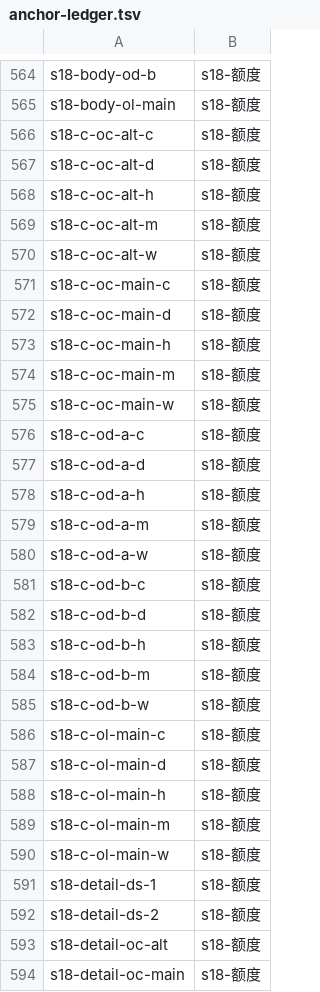
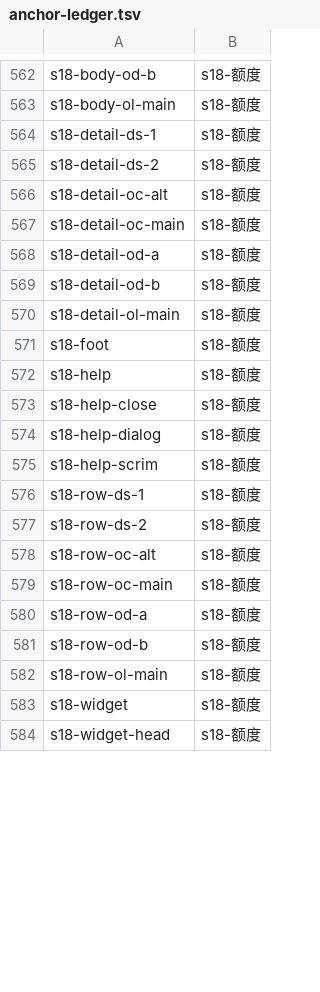
Before and after one commit to baosfeng/android-monitor, a TSV file: scripts/anchor-ledger.tsv, drawn as a sheet; only a part is shown, gaps mark what is left out; the shorter side is filled out with more unchanged rows; the diff covers the shown part only.

```diff
--- a/scripts/anchor-ledger.tsv
+++ b/scripts/anchor-ledger.tsv
@@ -565,27 +563,2 @@ s18-body-od-b	s18-额度
 s18-body-ol-main	s18-额度
-s18-c-oc-alt-c	s18-额度
-s18-c-oc-alt-d	s18-额度
-s18-c-oc-alt-h	s18-额度
-s18-c-oc-alt-m	s18-额度
-s18-c-oc-alt-w	s18-额度
-s18-c-oc-main-c	s18-额度
-s18-c-oc-main-d	s18-额度
-s18-c-oc-main-h	s18-额度
-s18-c-oc-main-m	s18-额度
-s18-c-oc-main-w	s18-额度
-s18-c-od-a-c	s18-额度
-s18-c-od-a-d	s18-额度
-s18-c-od-a-h	s18-额度
-s18-c-od-a-m	s18-额度
-s18-c-od-a-w	s18-额度
-s18-c-od-b-c	s18-额度
-s18-c-od-b-d	s18-额度
-s18-c-od-b-h	s18-额度
-s18-c-od-b-m	s18-额度
-s18-c-od-b-w	s18-额度
-s18-c-ol-main-c	s18-额度
-s18-c-ol-main-d	s18-额度
-s18-c-ol-main-h	s18-额度
-s18-c-ol-main-m	s18-额度
-s18-c-ol-main-w	s18-额度
 s18-detail-ds-1	s18-额度
```
Also changed, not shown: 8 added rows and 12 removed rows elsewhere in this file, 5 other files.
